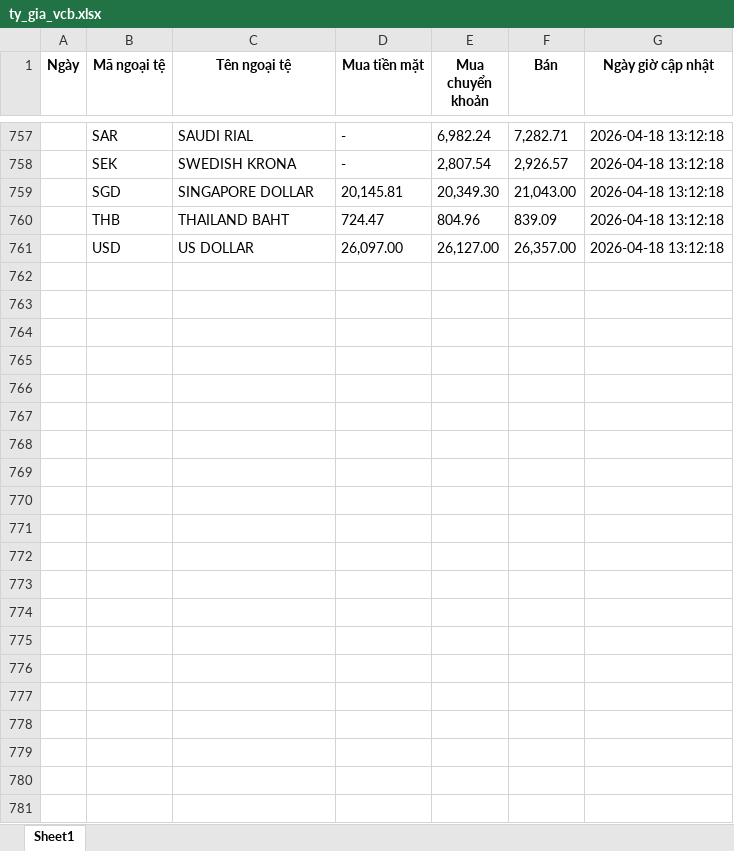
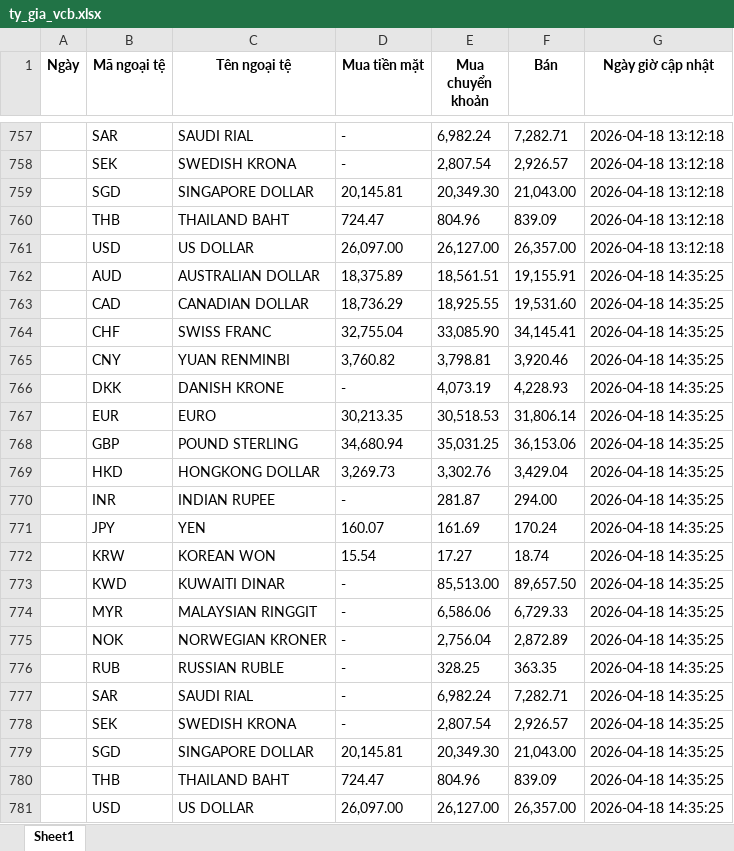
Before and after one commit to tjhung23/auto_tygia, an Excel workbook: ty_gia_vcb.xlsx, sheet Sheet1, drawn as a sheet; only a part is shown, gaps mark what is left out; values as stored, in another font and other column widths than the file's, no borders; the diff names each change by its address in the sheet, - before the commit and + after, or states it on an @@ line.

```diff
--- a/ty_gia_vcb.xlsx (sheet Sheet1)
+++ b/ty_gia_vcb.xlsx (sheet Sheet1)
+row 762:  | AUD | AUSTRALIAN DOLLAR | 18,375.89 | 18,561.51 | 19,155.91 | 2026-04-18 14:35:25
+row 763:  | CAD | CANADIAN DOLLAR | 18,736.29 | 18,925.55 | 19,531.60 | 2026-04-18 14:35:25
+row 764:  | CHF | SWISS FRANC | 32,755.04 | 33,085.90 | 34,145.41 | 2026-04-18 14:35:25
+row 765:  | CNY | YUAN RENMINBI | 3,760.82 | 3,798.81 | 3,920.46 | 2026-04-18 14:35:25
+row 766:  | DKK | DANISH KRONE | - | 4,073.19 | 4,228.93 | 2026-04-18 14:35:25
+row 767:  | EUR | EURO | 30,213.35 | 30,518.53 | 31,806.14 | 2026-04-18 14:35:25
+row 768:  | GBP | POUND STERLING | 34,680.94 | 35,031.25 | 36,153.06 | 2026-04-18 14:35:25
+row 769:  | HKD | HONGKONG DOLLAR | 3,269.73 | 3,302.76 | 3,429.04 | 2026-04-18 14:35:25
+row 770:  | INR | INDIAN RUPEE | - | 281.87 | 294.00 | 2026-04-18 14:35:25
+row 771:  | JPY | YEN | 160.07 | 161.69 | 170.24 | 2026-04-18 14:35:25
+row 772:  | KRW | KOREAN WON | 15.54 | 17.27 | 18.74 | 2026-04-18 14:35:25
+row 773:  | KWD | KUWAITI DINAR | - | 85,513.00 | 89,657.50 | 2026-04-18 14:35:25
+row 774:  | MYR | MALAYSIAN RINGGIT | - | 6,586.06 | 6,729.33 | 2026-04-18 14:35:25
+row 775:  | NOK | NORWEGIAN KRONER | - | 2,756.04 | 2,872.89 | 2026-04-18 14:35:25
+row 776:  | RUB | RUSSIAN RUBLE | - | 328.25 | 363.35 | 2026-04-18 14:35:25
+row 777:  | SAR | SAUDI RIAL | - | 6,982.24 | 7,282.71 | 2026-04-18 14:35:25
+row 778:  | SEK | SWEDISH KRONA | - | 2,807.54 | 2,926.57 | 2026-04-18 14:35:25
+row 779:  | SGD | SINGAPORE DOLLAR | 20,145.81 | 20,349.30 | 21,043.00 | 2026-04-18 14:35:25
+row 780:  | THB | THAILAND BAHT | 724.47 | 804.96 | 839.09 | 2026-04-18 14:35:25
+row 781:  | USD | US DOLLAR | 26,097.00 | 26,127.00 | 26,357.00 | 2026-04-18 14:35:25
```
